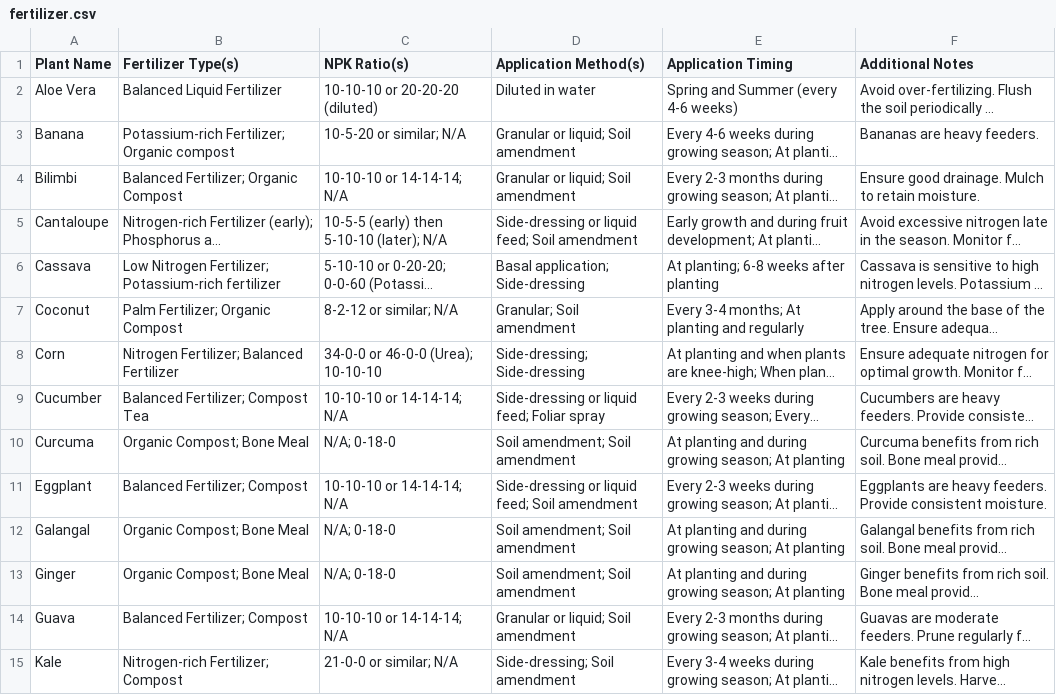
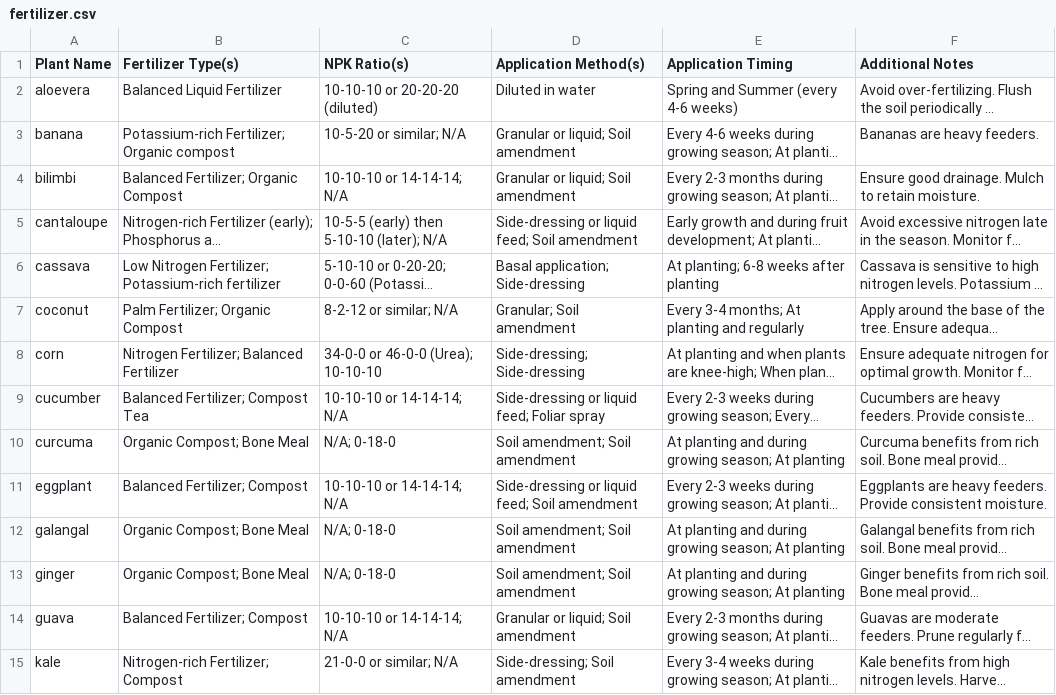
Before and after one commit to Shivam007kumar/crop-fertilizer-app, a CSV file: fertilizer.csv, drawn as a sheet; only a part is shown; long unchanged cells end in …; the diff covers the shown part only; the diff names each change by its address in the sheet, - before the commit and + after, or states it on an @@ line.

Commit message:
Update fertilizer.csv

```diff
--- a/fertilizer.csv
+++ b/fertilizer.csv
-A2 (Plant Name): Aloe Vera
+A2 (Plant Name): aloevera
-A3 (Plant Name): Banana
+A3 (Plant Name): banana
-A4 (Plant Name): Bilimbi
+A4 (Plant Name): bilimbi
-A5 (Plant Name): Cantaloupe
+A5 (Plant Name): cantaloupe
-A6 (Plant Name): Cassava
+A6 (Plant Name): cassava
-A7 (Plant Name): Coconut
+A7 (Plant Name): coconut
-A8 (Plant Name): Corn
+A8 (Plant Name): corn
-A9 (Plant Name): Cucumber
+A9 (Plant Name): cucumber
-A10 (Plant Name): Curcuma
+A10 (Plant Name): curcuma
-A11 (Plant Name): Eggplant
+A11 (Plant Name): eggplant
-A12 (Plant Name): Galangal
+A12 (Plant Name): galangal
-A13 (Plant Name): Ginger
+A13 (Plant Name): ginger
-A14 (Plant Name): Guava
+A14 (Plant Name): guava
-A15 (Plant Name): Kale
+A15 (Plant Name): kale
```
Also changed, not shown: 16 edited cells elsewhere in this file.
